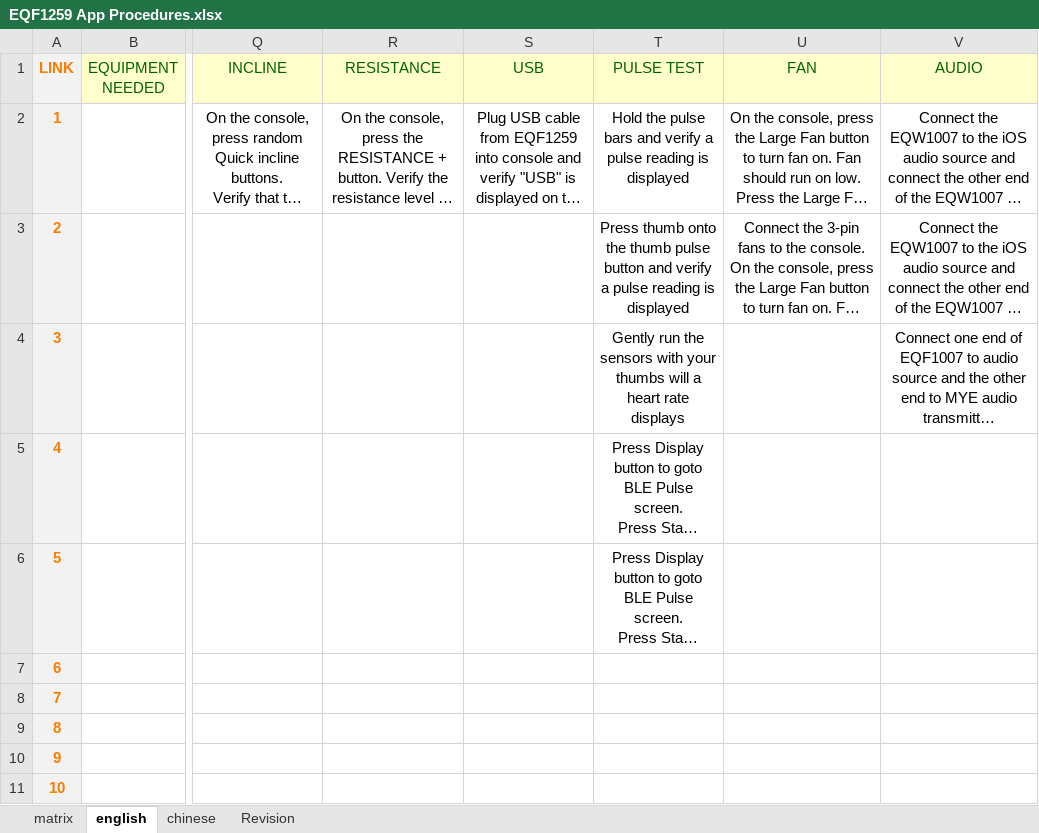
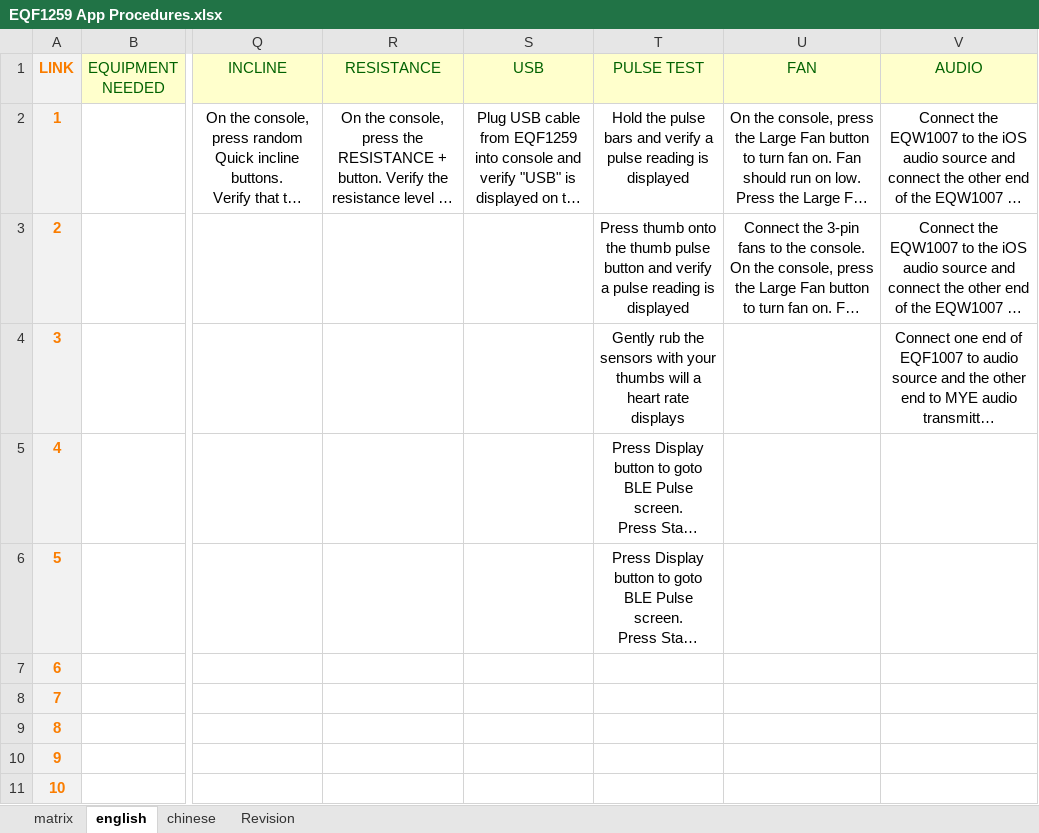
Before and after one commit to Jajukym/hello-world, an Excel workbook: Python/PIP_GEN_id-0/EQF1259 App Procedures.xlsx, sheet english, drawn as a sheet; only a part is shown, gaps mark what is left out; long unchanged cells end in …; values as stored, in another font and other column widths than the file's, no borders; the diff names each change by its address in the sheet, - before the commit and + after, or states it on an @@ line.

```diff
--- a/Python/PIP_GEN_id-0/EQF1259 App Procedures.xlsx (sheet english)
+++ b/Python/PIP_GEN_id-0/EQF1259 App Procedures.xlsx (sheet english)
-T4 (PULSE TEST): Gently run the sensors…
+T4 (PULSE TEST): Gently rub the sensors…
```
Also changed, not shown: sheet chinese, Python/PIP_GEN_id-0/Parts - Consoles.csv.xlsx, 2 other files.
